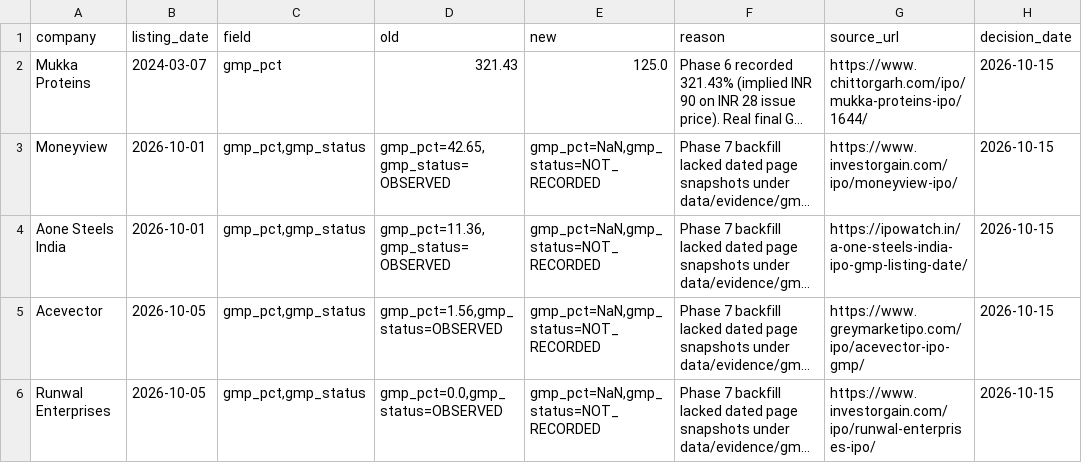
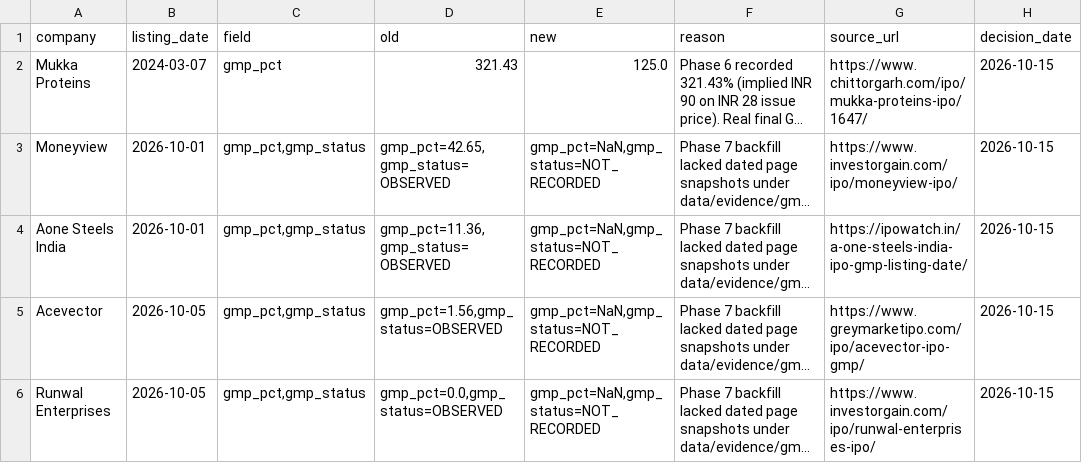
Before and after one commit to soul991/OPI, a CSV file: phases/Phase 8/data_corrections.csv, drawn as a sheet; only a part is shown; long unchanged cells end in …; the diff names each change by its address in the sheet, - before the commit and + after, or states it on an @@ line.

```diff
--- a/phases/Phase 8/data_corrections.csv
+++ b/phases/Phase 8/data_corrections.csv
-G2 (source_url): https://www.chittorgarh.com/ipo/mukka-proteins-ipo/1644/
+G2 (source_url): https://www.chittorgarh.com/ipo/mukka-proteins-ipo/1647/
```
Also changed, not shown: phases/Phase 8/gmp_outlier_review.csv, phases/Phase 8/prior_phase_recheck.csv, 9 other files.
